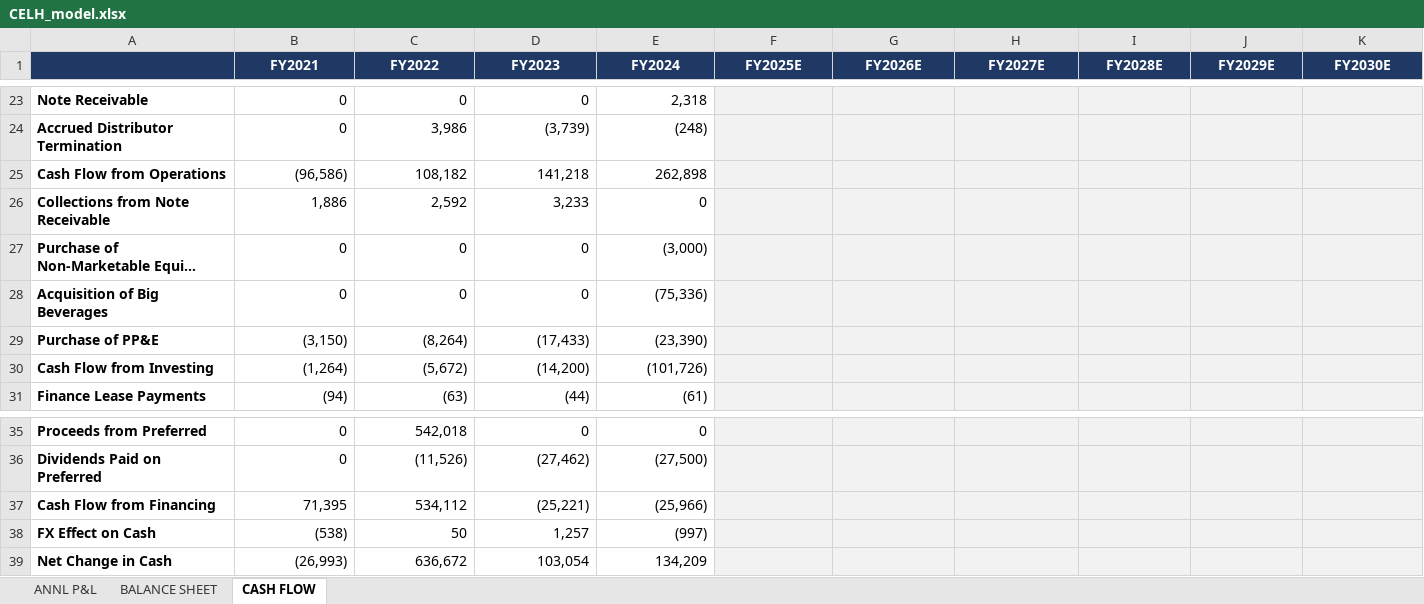
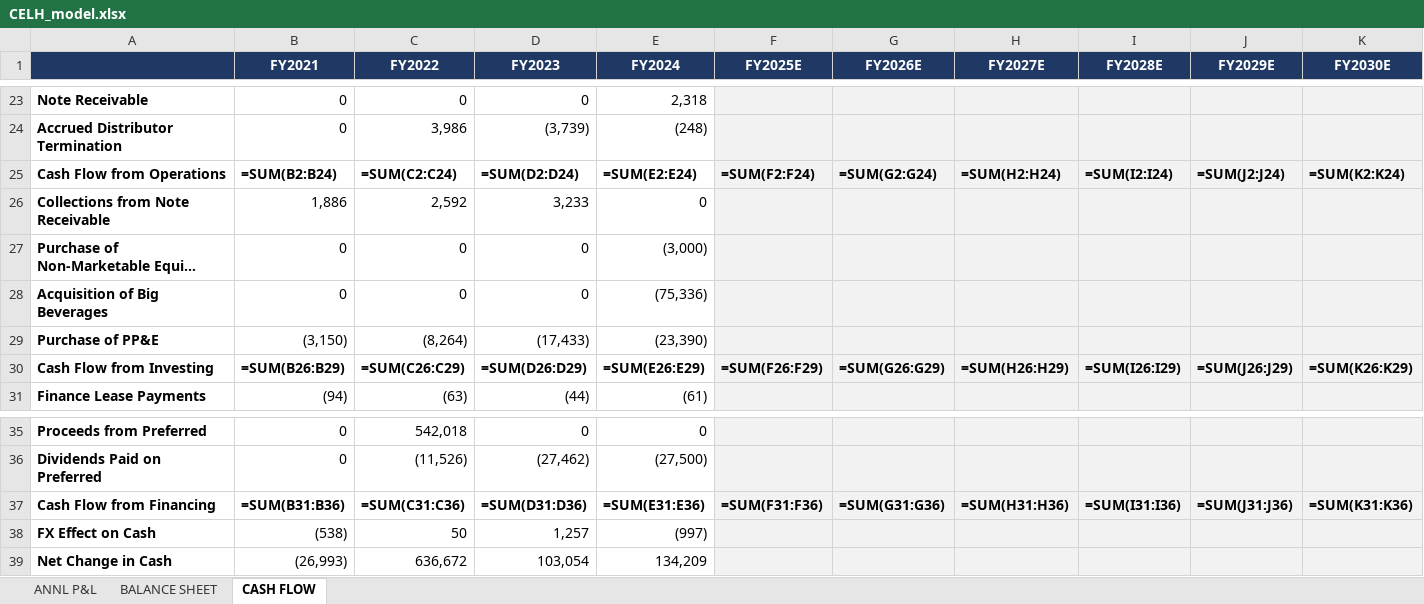
Before and after one commit to grodino12/grodino_brain, an Excel workbook: Knowledge/Model Schema/CELH/Model Output/CELH_model.xlsx, sheet CASH FLOW, drawn as a sheet; only a part is shown, gaps mark what is left out; long unchanged cells end in …; values as stored, in another font and other column widths than the file's, no borders; formulas without a stored value are shown as written; the diff names each change by its address in the sheet, - before the commit and + after, or states it on an @@ line.

```diff
--- a/Knowledge/Model Schema/CELH/Model Output/CELH_model.xlsx (sheet CASH FLOW)
+++ b/Knowledge/Model Schema/CELH/Model Output/CELH_model.xlsx (sheet CASH FLOW)
-B25 (FY2021): (96,586)
+B25 (FY2021): =SUM(B2:B24)
-B25:E25 bold: off
+B25:E25 bold: on
-C25 (FY2022): 108,182
+C25 (FY2022): =SUM(C2:C24)
-D25 (FY2023): 141,218
+D25 (FY2023): =SUM(D2:D24)
-E25 (FY2024): 262,898
+E25 (FY2024): =SUM(E2:E24)
-F25 (FY2025E): (empty)
+F25 (FY2025E): =SUM(F2:F24)
-G25 (FY2026E): (empty)
+G25 (FY2026E): =SUM(G2:G24)
-H25 (FY2027E): (empty)
+H25 (FY2027E): =SUM(H2:H24)
-I25 (FY2028E): (empty)
+I25 (FY2028E): =SUM(I2:I24)
-J25 (FY2029E): (empty)
+J25 (FY2029E): =SUM(J2:J24)
-K25 (FY2030E): (empty)
+K25 (FY2030E): =SUM(K2:K24)
-B30 (FY2021): (1,264)
+B30 (FY2021): =SUM(B26:B29)
-B30:E30 bold: off
+B30:E30 bold: on
-C30 (FY2022): (5,672)
+C30 (FY2022): =SUM(C26:C29)
-D30 (FY2023): (14,200)
+D30 (FY2023): =SUM(D26:D29)
-E30 (FY2024): (101,726)
+E30 (FY2024): =SUM(E26:E29)
-F30 (FY2025E): (empty)
+F30 (FY2025E): =SUM(F26:F29)
-G30 (FY2026E): (empty)
+G30 (FY2026E): =SUM(G26:G29)
-H30 (FY2027E): (empty)
+H30 (FY2027E): =SUM(H26:H29)
-I30 (FY2028E): (empty)
+I30 (FY2028E): =SUM(I26:I29)
-J30 (FY2029E): (empty)
+J30 (FY2029E): =SUM(J26:J29)
-K30 (FY2030E): (empty)
+K30 (FY2030E): =SUM(K26:K29)
-B37 (FY2021): 71,395
+B37 (FY2021): =SUM(B31:B36)
-B37:E37 bold: off
+B37:E37 bold: on
-C37 (FY2022): 534,112
+C37 (FY2022): =SUM(C31:C36)
-D37 (FY2023): (25,221)
+D37 (FY2023): =SUM(D31:D36)
-E37 (FY2024): (25,966)
+E37 (FY2024): =SUM(E31:E36)
-F37 (FY2025E): (empty)
+F37 (FY2025E): =SUM(F31:F36)
-G37 (FY2026E): (empty)
+G37 (FY2026E): =SUM(G31:G36)
-H37 (FY2027E): (empty)
+H37 (FY2027E): =SUM(H31:H36)
-I37 (FY2028E): (empty)
+I37 (FY2028E): =SUM(I31:I36)
-J37 (FY2029E): (empty)
+J37 (FY2029E): =SUM(J31:J36)
-K37 (FY2030E): (empty)
+K37 (FY2030E): =SUM(K31:K36)
```
Also changed, not shown: 2 other files.
